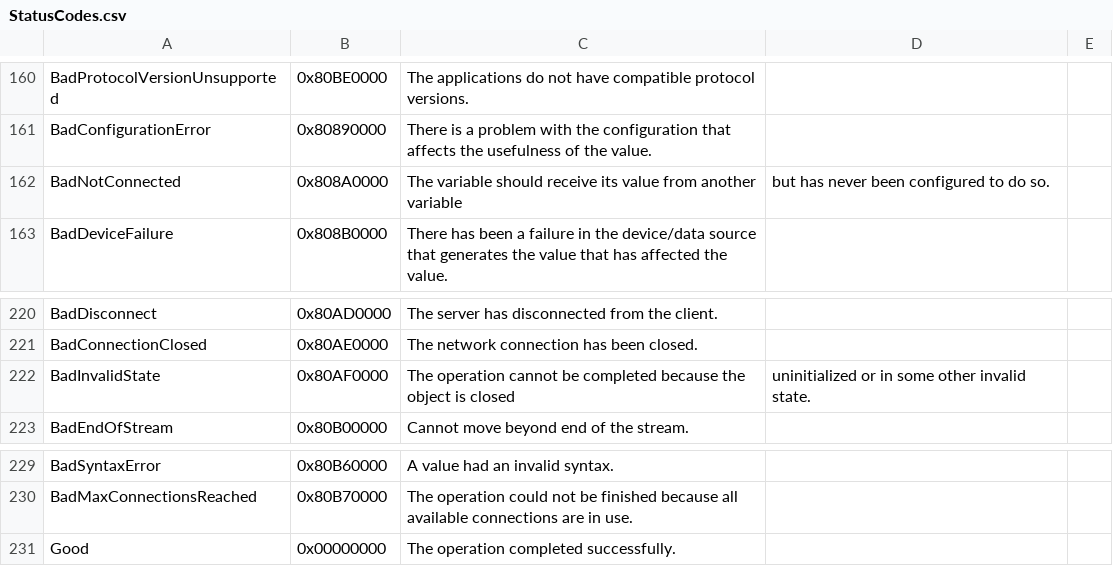
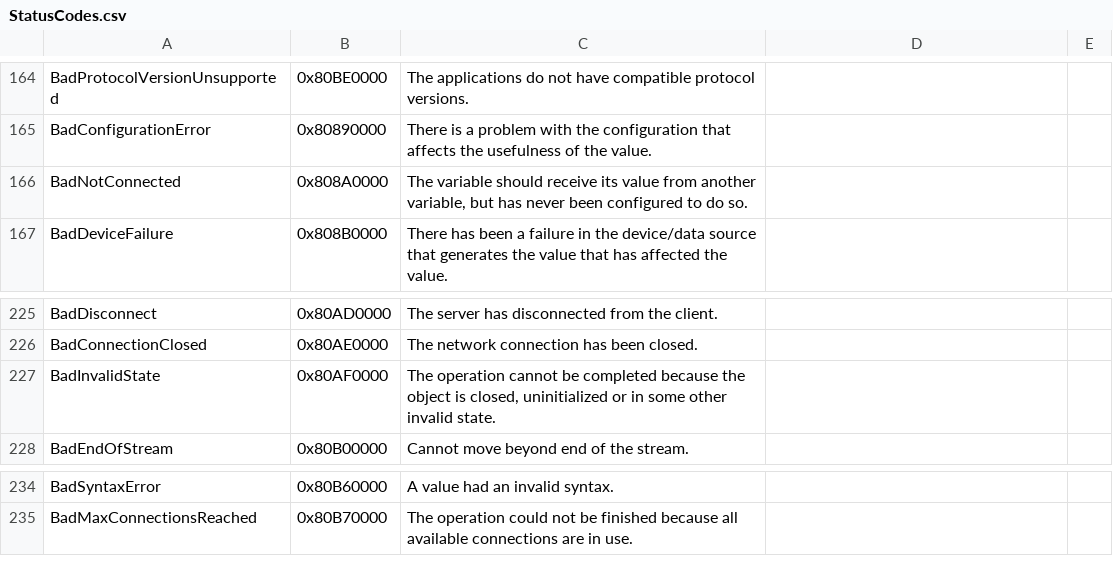
Before and after one commit to convertersystems/opc-ua-client, a CSV file: UaClient/ServiceModel/Ua/Schema/StatusCodes.csv, drawn as a sheet; only a part is shown, gaps mark what is left out; the diff covers the shown part only.

```diff
--- a/UaClient/ServiceModel/Ua/Schema/StatusCodes.csv
+++ b/UaClient/ServiceModel/Ua/Schema/StatusCodes.csv
@@ -162 +166 @@ BadConfigurationError,0x80890000,There is a problem with the configuration that
-BadNotConnected,0x808A0000,The variable should receive its value from another variable, but has never been configured to do so.
+BadNotConnected,0x808A0000,"The variable should receive its value from another variable, but has never been configured to do so."
@@ -222 +227 @@ BadConnectionClosed,0x80AE0000,The network connection has been closed.
-BadInvalidState,0x80AF0000,The operation cannot be completed because the object is closed, uninitialized or in some other invalid state.
+BadInvalidState,0x80AF0000,"The operation cannot be completed because the object is closed, uninitialized or in some other invalid state."
@@ -231 +235,0 @@ BadMaxConnectionsReached,0x80B70000,The operation could not be finished because
-Good,0x00000000,The operation completed successfully.
```
Also changed, not shown: 5 added rows and 22 edited cells elsewhere in this file, UaClient/ServiceModel/Ua/Schema/AttributeIds.csv, 13 other files.
